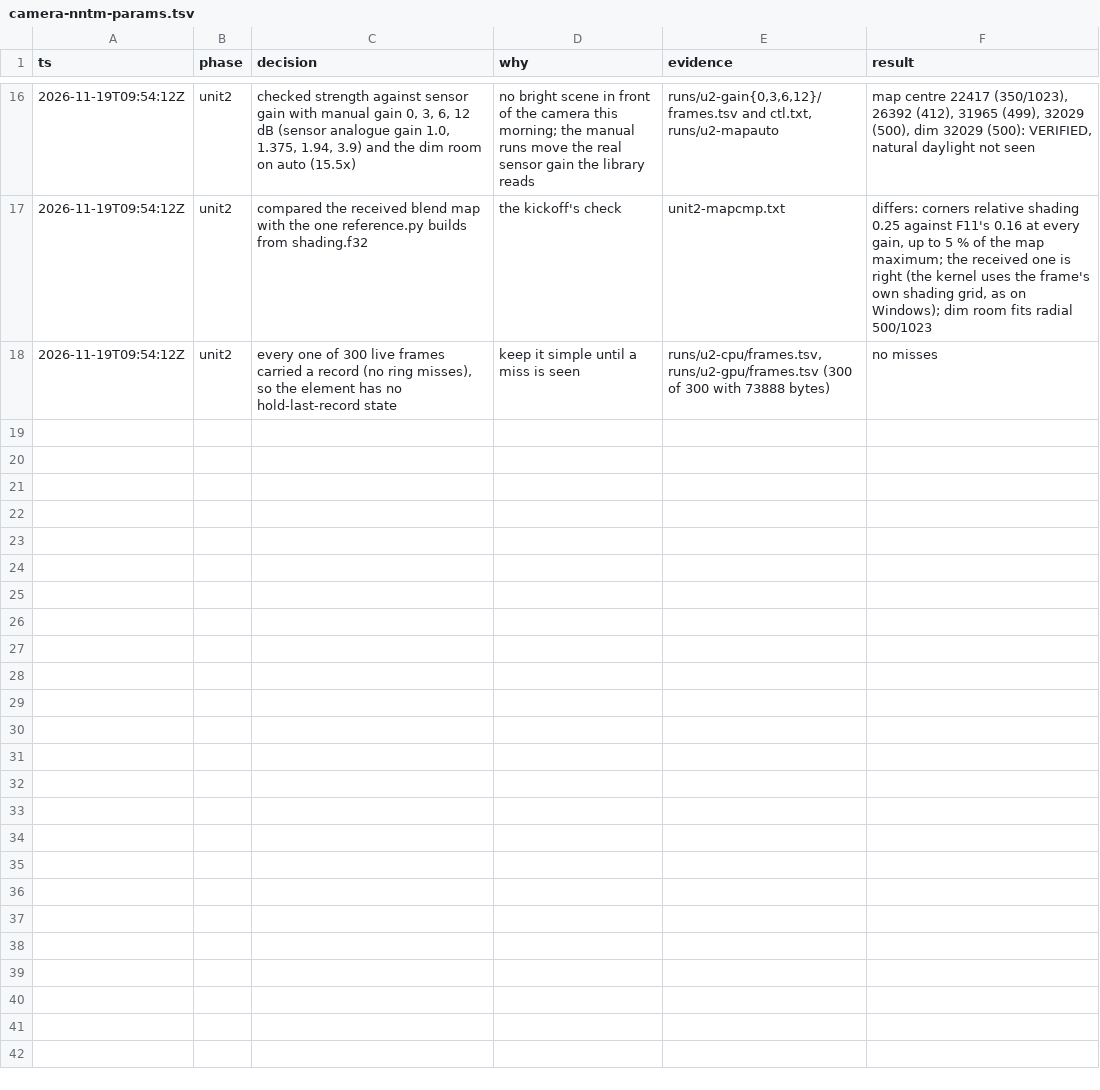
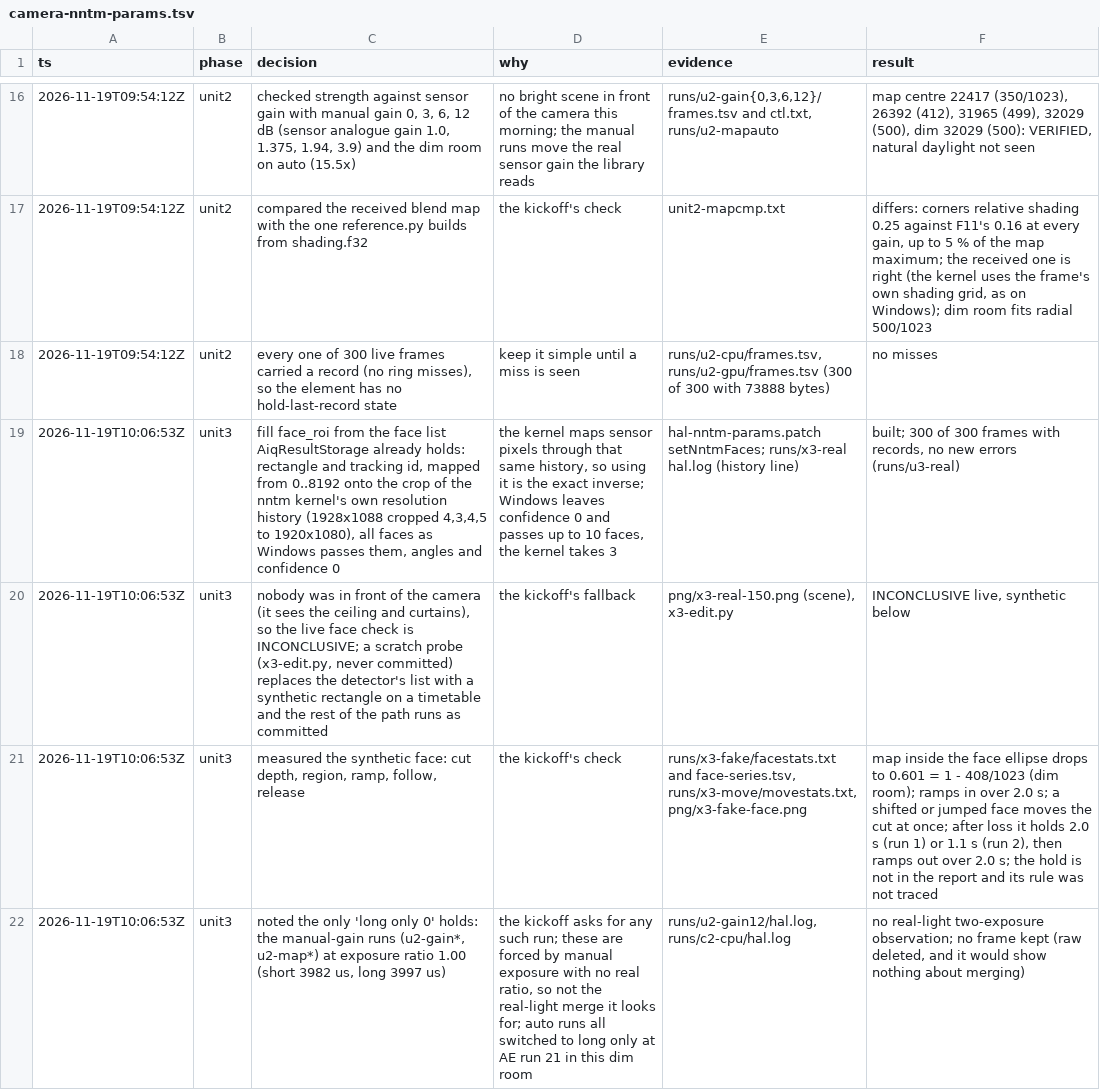
Before and after one commit to Dreaming-Codes/nixos, a TSV file: .audit/camera-nntm-params.tsv, drawn as a sheet; only a part is shown, gaps mark what is left out; the diff names each change by its address in the sheet, - before the commit and + after, or states it on an @@ line.

```diff
--- a/.audit/camera-nntm-params.tsv
+++ b/.audit/camera-nntm-params.tsv
+row 19: 2026-11-19T10:06:53Z | unit3 | fill face_roi from the face list AiqResultStorage already holds: rectangle and tracking id, mapped from 0..8192 onto the crop of the nntm kernel's own resolution history (1928x1088 cropped 4,3,4,5 to 1920x1080), all faces as Windows passes them, angles and confidence 0 | the kernel maps sensor pixels through that same history, so using it is the exact inverse; Windows leaves confidence 0 and passes up to 10 faces, the kernel takes 3 | hal-nntm-params.patch setNntmFaces; runs/x3-real hal.log (history line) | built; 300 of 300 frames with records, no new errors (runs/u3-real)
+row 20: 2026-11-19T10:06:53Z | unit3 | nobody was in front of the camera (it sees the ceiling and curtains), so the live face check is INCONCLUSIVE; a scratch probe (x3-edit.py, never committed) replaces the detector's list with a synthetic rectangle on a timetable and the rest of the path runs as committed | the kickoff's fallback | png/x3-real-150.png (scene), x3-edit.py | INCONCLUSIVE live, synthetic below
+row 21: 2026-11-19T10:06:53Z | unit3 | measured the synthetic face: cut depth, region, ramp, follow, release | the kickoff's check | runs/x3-fake/facestats.txt and face-series.tsv, runs/x3-move/movestats.txt, png/x3-fake-face.png | map inside the face ellipse drops to 0.601 = 1 - 408/1023 (dim room); ramps in over 2.0 s; a shifted or jumped face moves the cut at once; after loss it holds 2.0 s (run 1) or 1.1 s (run 2), then ramps out over 2.0 s; the hold is not in the report and its rule was not traced
+row 22: 2026-11-19T10:06:53Z | unit3 | noted the only 'long only 0' holds: the manual-gain runs (u2-gain*, u2-map*) at exposure ratio 1.00 (short 3982 us, long 3997 us) | the kickoff asks for any such run; these are forced by manual exposure with no real ratio, so not the real-light merge it looks for; auto runs all switched to long only at AE run 21 in this dim room | runs/u2-gain12/hal.log, runs/c2-cpu/hal.log | no real-light two-exposure observation; no frame kept (raw deleted, and it would show nothing about merging)
```
Also changed, not shown: 2 other files.
